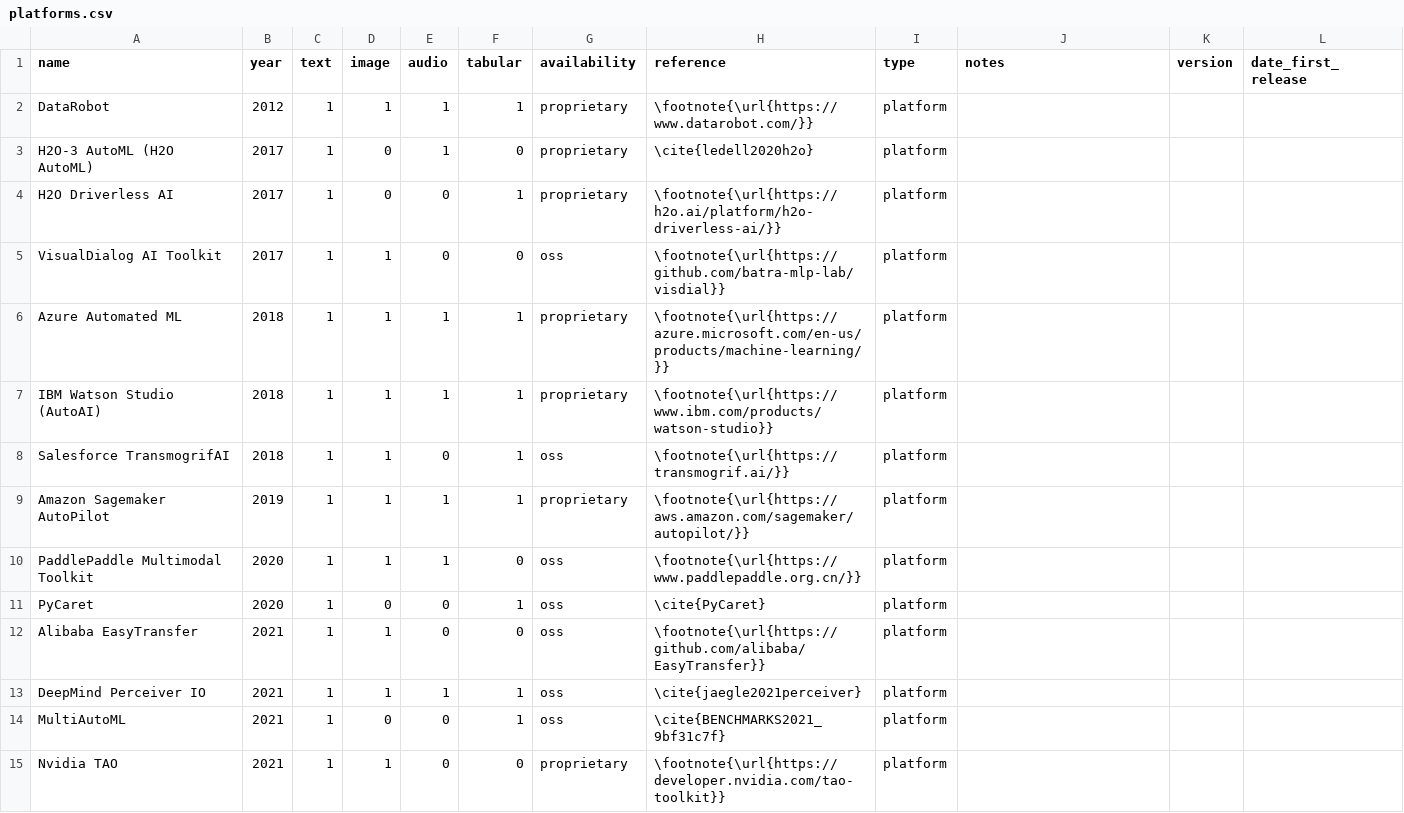
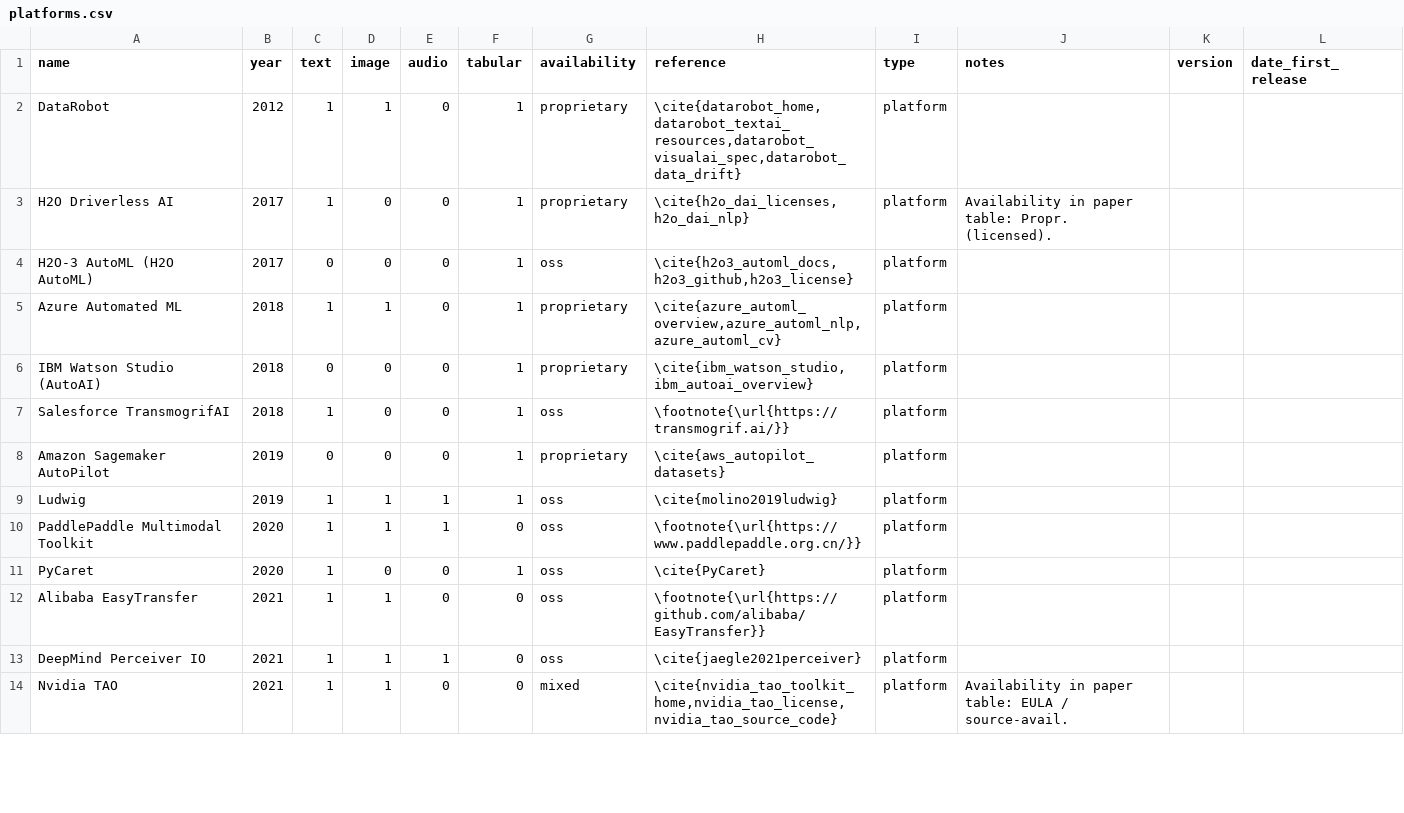
Before and after one commit to SkBlaz/mmautoml-survey, a CSV file: data/platforms.csv, drawn as a sheet; only a part is shown; the diff covers the shown part only.

```diff
--- a/data/platforms.csv
+++ b/data/platforms.csv
@@ -1,10 +1,10 @@
 name,year,text,image,audio,tabular,availability,reference,type,notes,version,date_first_release
-DataRobot,2012,1,1,1,1,proprietary,\footnote{\url{https://www.datarobot.com/}},platform,,,
-H2O-3 AutoML (H2O AutoML),2017,1,0,1,0,proprietary,\cite{ledell2020h2o},platform,,,
-H2O Driverless AI,2017,1,0,0,1,proprietary,\footnote{\url{https://h2o.ai/platform/h2o-driverless-ai/}},platform,,,
-VisualDialog AI Toolkit,2017,1,1,0,0,oss,\footnote{\url{https://github.com/batra-mlp-lab/visdial}},platform,,,
-Azure Automated ML,2018,1,1,1,1,proprietary,\footnote{\url{https://azure.microsoft.com/en-us/products/machine-learning/}},platform,,,
-IBM Watson Studio (AutoAI),2018,1,1,1,1,proprietary,\footnote{\url{https://www.ibm.com/products/watson-studio}},platform,,,
-Salesforce TransmogrifAI,2018,1,1,0,1,oss,\footnote{\url{https://transmogrif.ai/}},platform,,,
-Amazon Sagemaker AutoPilot,2019,1,1,1,1,proprietary,\footnote{\url{https://aws.amazon.com/sagemaker/autopilot/}},platform,,,
+DataRobot,2012,1,1,0,1,proprietary,"\cite{datarobot_home,datarobot_textai_resources,datarobot_visualai_spec,datarobot_data_drift}",platform,,,
+H2O Driverless AI,2017,1,0,0,1,proprietary,"\cite{h2o_dai_licenses,h2o_dai_nlp}",platform,Availability in paper table: Propr. (licensed).,,
+H2O-3 AutoML (H2O AutoML),2017,0,0,0,1,oss,"\cite{h2o3_automl_docs,h2o3_github,h2o3_license}",platform,,,
+Azure Automated ML,2018,1,1,0,1,proprietary,"\cite{azure_automl_overview,azure_automl_nlp,azure_automl_cv}",platform,,,
+IBM Watson Studio (AutoAI),2018,0,0,0,1,proprietary,"\cite{ibm_watson_studio,ibm_autoai_overview}",platform,,,
+Salesforce TransmogrifAI,2018,1,0,0,1,oss,\footnote{\url{https://transmogrif.ai/}},platform,,,
+Amazon Sagemaker AutoPilot,2019,0,0,0,1,proprietary,\cite{aws_autopilot_datasets},platform,,,
+Ludwig,2019,1,1,1,1,oss,\cite{molino2019ludwig},platform,,,
 PaddlePaddle Multimodal Toolkit,2020,1,1,1,0,oss,\footnote{\url{https://www.paddlepaddle.org.cn/}},platform,,,
@@ -12,4 +12,3 @@ PyCaret,2020,1,0,0,1,oss,\cite{PyCaret},platform,,,
 Alibaba EasyTransfer,2021,1,1,0,0,oss,\footnote{\url{https://github.com/alibaba/EasyTransfer}},platform,,,
-DeepMind Perceiver IO,2021,1,1,1,1,oss,\cite{jaegle2021perceiver},platform,,,
-MultiAutoML,2021,1,0,0,1,oss,\cite{BENCHMARKS2021_9bf31c7f},platform,,,
-Nvidia TAO,2021,1,1,0,0,proprietary,\footnote{\url{https://developer.nvidia.com/tao-toolkit}},platform,,,
+DeepMind Perceiver IO,2021,1,1,1,0,oss,\cite{jaegle2021perceiver},platform,,,
+Nvidia TAO,2021,1,1,0,0,mixed,"\cite{nvidia_tao_toolkit_home,nvidia_tao_license,nvidia_tao_source_code}",platform,Availability in paper table: EULA / source-avail.,,
```
Also changed, not shown: 5 added rows, 1 removed row and 2 edited cells elsewhere in this file, 1 other file.
